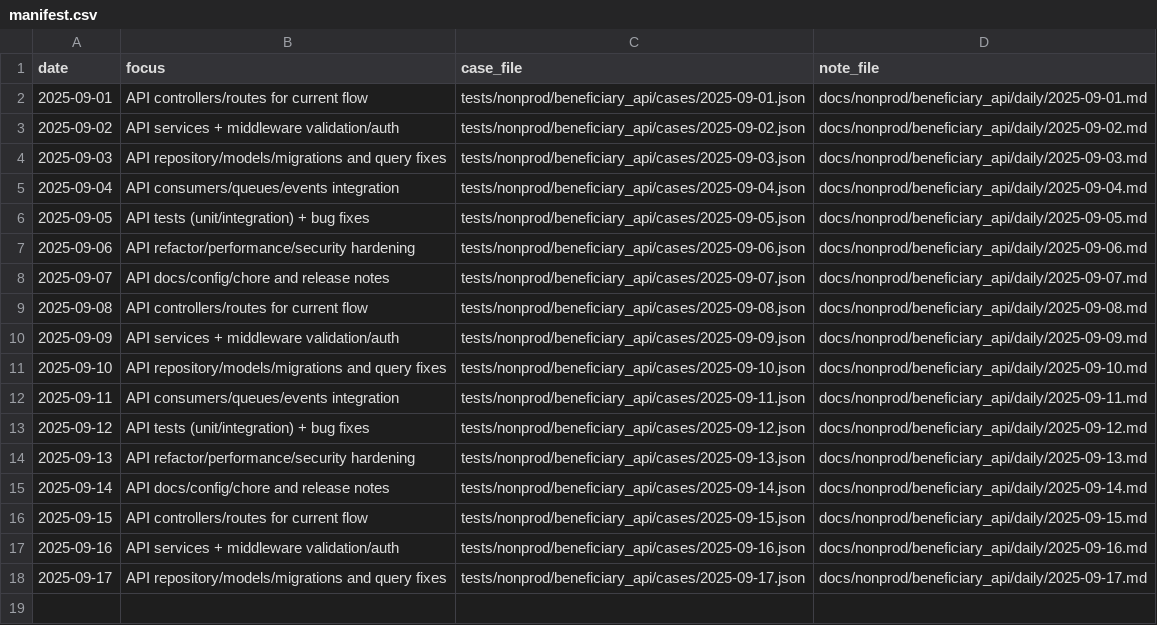
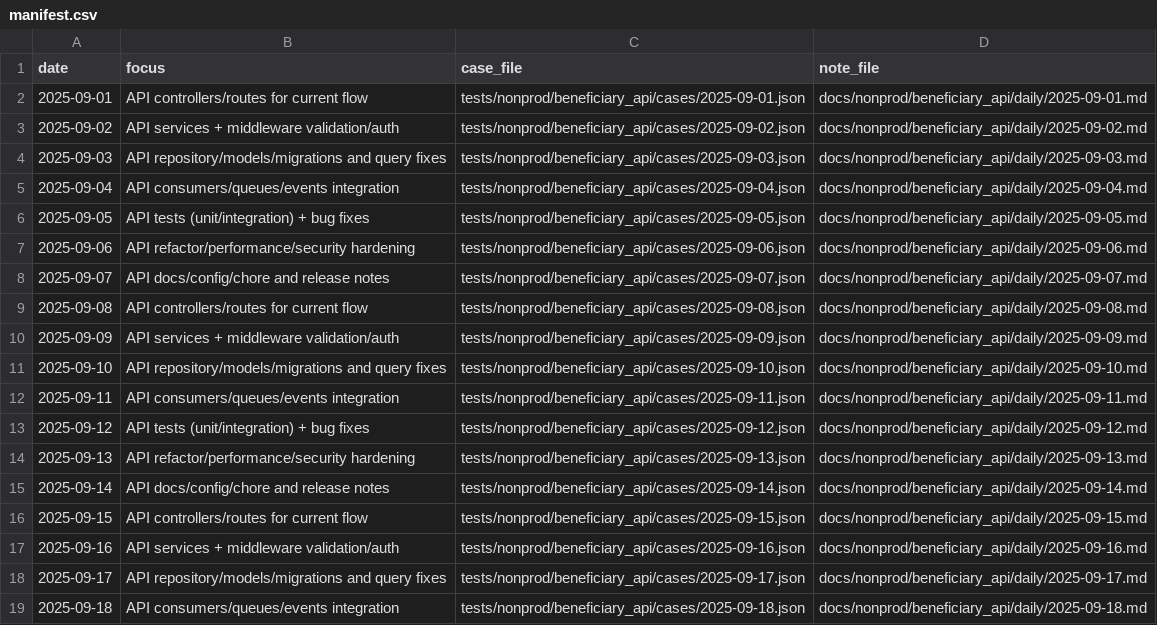
Before and after one commit to TalhaArjumand/aid-api, a CSV file: docs/nonprod/beneficiary_api/manifest.csv, drawn as a sheet; the diff names each change by its address in the sheet, - before the commit and + after, or states it on an @@ line.

Commit message:
test(api): add nonprod beneficiary-api case for 2025-09-18

```diff
--- a/docs/nonprod/beneficiary_api/manifest.csv
+++ b/docs/nonprod/beneficiary_api/manifest.csv
+row 19: 2025-09-18 | API consumers/queues/events integration | tests/nonprod/beneficiary_api/cases/2025-09-18.json | docs/nonprod/beneficiary_api/daily/2025-09-18.md
```
Also changed, not shown: 2 other files.
